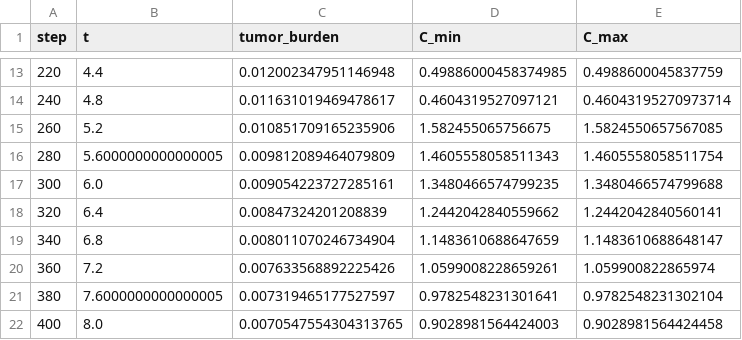
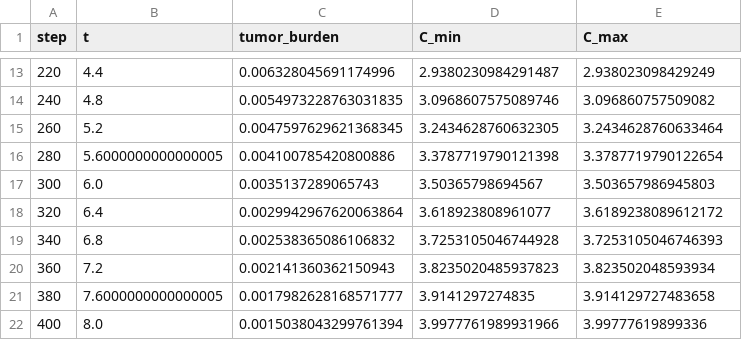
Before and after one commit to mikhailbahdashych/cytotoxic-drug-rd-model, a CSV file: out/semi_implicit_Nx96_Ny96_traj.csv, drawn as a sheet; only a part is shown, gaps mark what is left out; the diff covers the shown part only.

```diff
--- a/out/semi_implicit_Nx96_Ny96_traj.csv
+++ b/out/semi_implicit_Nx96_Ny96_traj.csv
@@ -13,10 +13,10 @@ step,t,tumor_burden,C_min,C_max
-220,4.4,0.012002347951146948,0.49886000458374985,0.4988600045837759
-240,4.8,0.011631019469478617,0.4604319527097121,0.46043195270973714
-260,5.2,0.010851709165235906,1.582455065756675,1.5824550657567085
-280,5.6000000000000005,0.009812089464079809,1.4605558058511343,1.4605558058511754
-300,6.0,0.009054223727285161,1.3480466574799235,1.3480466574799688
-320,6.4,0.00847324201208839,1.2442042840559662,1.2442042840560141
-340,6.8,0.008011070246734904,1.1483610688647659,1.1483610688648147
-360,7.2,0.007633568892225426,1.0599008228659261,1.059900822865974
-380,7.6000000000000005,0.007319465177527597,0.9782548231301641,0.9782548231302104
-400,8.0,0.0070547554304313765,0.9028981564424003,0.9028981564424458
+220,4.4,0.006328045691174996,2.9380230984291487,2.938023098429249
+240,4.8,0.0054973228763031835,3.0968607575089746,3.096860757509082
+260,5.2,0.0047597629621368345,3.2434628760632305,3.2434628760633464
+280,5.6000000000000005,0.004100785420800886,3.3787719790121398,3.3787719790122654
+300,6.0,0.0035137289065743,3.50365798694567,3.503657986945803
+320,6.4,0.0029942967620063864,3.618923808961077,3.6189238089612172
+340,6.8,0.002538365086106832,3.7253105046744928,3.7253105046746393
+360,7.2,0.002141360362150943,3.8235020485937823,3.823502048593934
+380,7.6000000000000005,0.0017982628168571777,3.9141297274835,3.914129727483658
+400,8.0,0.0015038043299761394,3.9977761989931966,3.99777619899336
```
Also changed, not shown: 47 edited cells elsewhere in this file, out/explicit_Nx96_Ny96_traj.csv, 34 other files.
